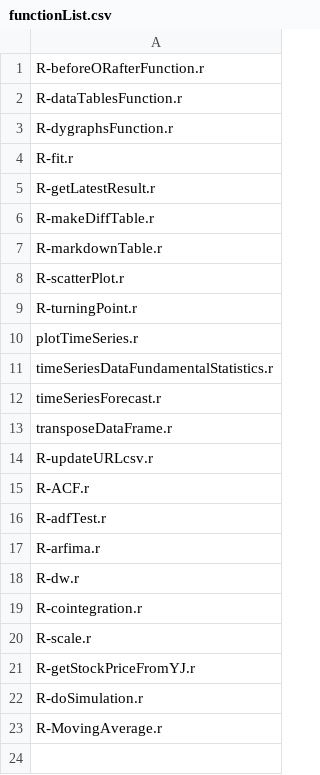
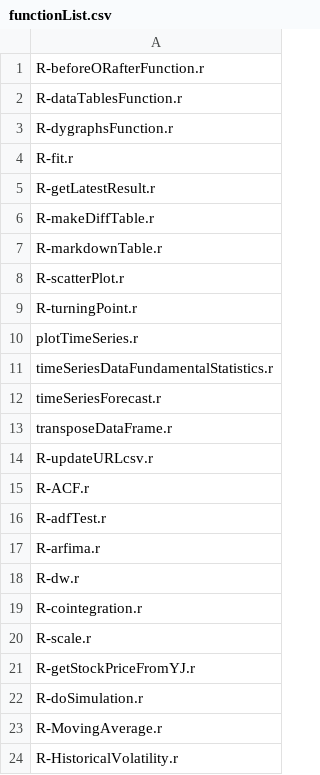
Before and after one commit to am-consulting/am-consulting.github.io, a CSV file: csv/functionList.csv, drawn as a sheet.

```diff
--- a/csv/functionList.csv
+++ b/csv/functionList.csv
@@ -23 +23,2 @@ R-doSimulation.r
 R-MovingAverage.r
+R-HistoricalVolatility.r
```
Also changed, not shown: 1 other file.
